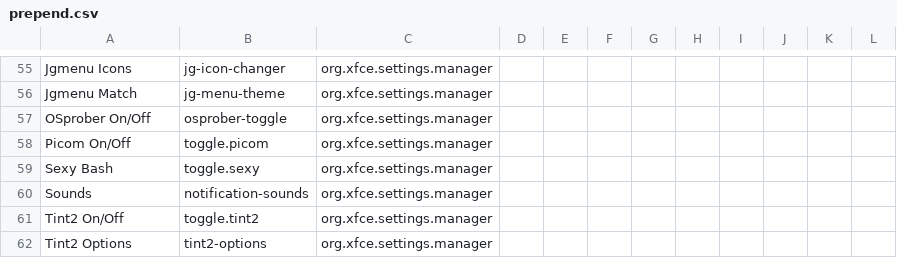
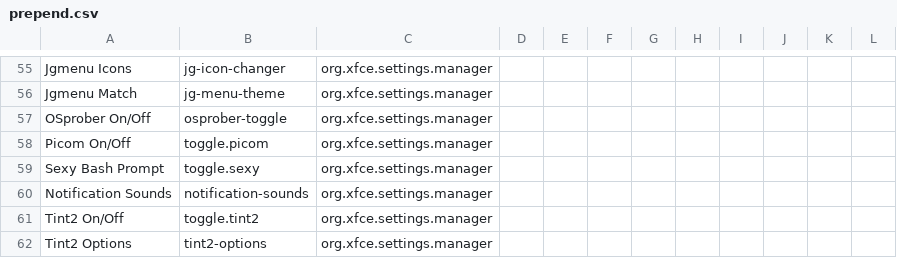
Before and after one commit to sleekmason/Beardog-Trixie, a CSV file: config/includes.chroot_after_packages/etc/skel/.config/jgmenu/prepend.csv, drawn as a sheet; only a part is shown, gaps mark what is left out.

Commit message:
Tint2 menu and dialog adjustments - update-options adjustments. -jgmenu text adjustments misc.

```diff
--- a/config/includes.chroot_after_packages/etc/skel/.config/jgmenu/prepend.csv
+++ b/config/includes.chroot_after_packages/etc/skel/.config/jgmenu/prepend.csv
@@ -58,4 +58,4 @@ OSprober On/Off,     osprober-toggle,                               org.xfce.set
 Picom On/Off,        toggle.picom,                                  org.xfce.settings.manager
-Sexy Bash,           toggle.sexy,                                   org.xfce.settings.manager
-Sounds,              notification-sounds,                           org.xfce.settings.manager
+Sexy Bash Prompt,    toggle.sexy,                                   org.xfce.settings.manager
+Notification Sounds, notification-sounds,                           org.xfce.settings.manager
 Tint2 On/Off,        toggle.tint2,                                  org.xfce.settings.manager
```
Also changed, not shown: 5 other files.
